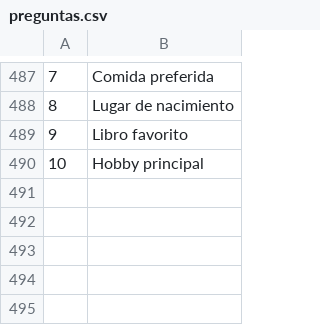
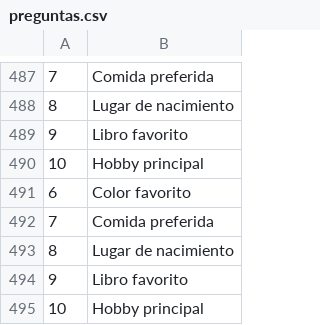
Before and after one commit to Joaquin5362656/Mensajes-Secretos, a CSV file: preguntas.csv, drawn as a sheet; only a part is shown, gaps mark what is left out.

```diff
--- a/preguntas.csv
+++ b/preguntas.csv
@@ -490 +490,6 @@
 10,Hobby principal
+6,Color favorito
+7,Comida preferida
+8,Lugar de nacimiento
+9,Libro favorito
+10,Hobby principal
```
Also changed, not shown: 2 other files.
